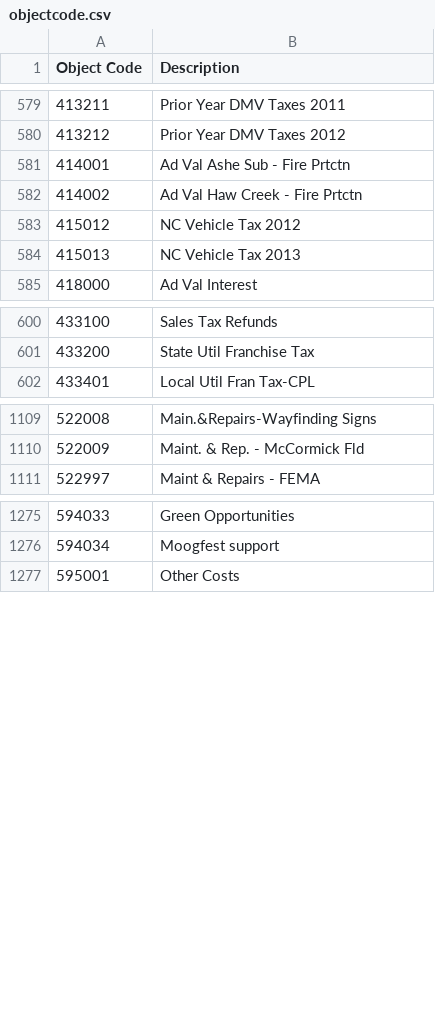
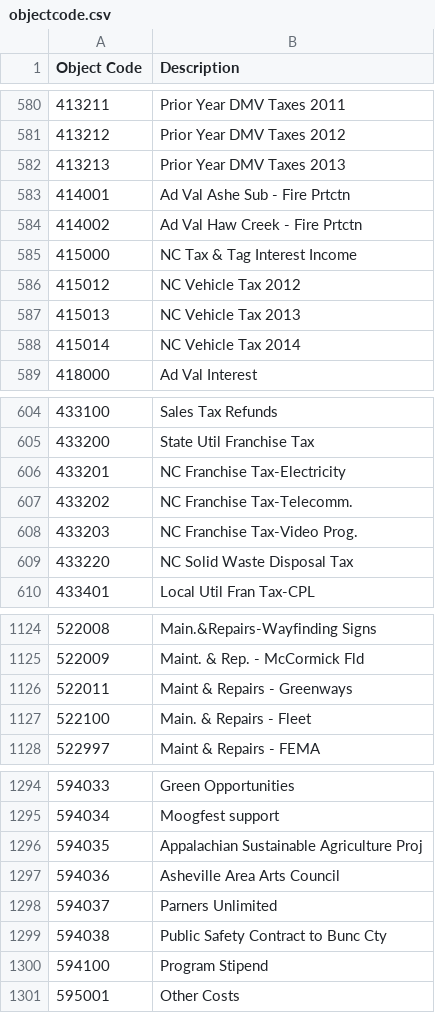
Before and after one commit to DemocracyApps/Community-Budget-Explorer, a CSV file: sample_data/AVL2014/data/objectcode.csv, drawn as a sheet; only a part is shown, gaps mark what is left out; the diff covers the shown part only.

```diff
--- a/sample_data/AVL2014/data/objectcode.csv
+++ b/sample_data/AVL2014/data/objectcode.csv
@@ -580,6 +581,9 @@ Object Code,Description
 413212,Prior Year DMV Taxes 2012
+413213,Prior Year DMV Taxes 2013
 414001,Ad Val Ashe Sub - Fire Prtctn
 414002,Ad Val Haw Creek - Fire Prtctn
+415000,NC Tax & Tag Interest Income
 415012,NC Vehicle Tax 2012
 415013,NC Vehicle Tax 2013
+415014,NC Vehicle Tax 2014
 418000,Ad Val Interest
@@ -601,2 +605,6 @@ Object Code,Description
 433200,State Util Franchise Tax
+433201,NC Franchise Tax-Electricity
+433202,NC Franchise Tax-Telecomm.
+433203,NC Franchise Tax-Video Prog.
+433220,NC Solid Waste Disposal Tax
 433401,Local Util Fran Tax-CPL
@@ -1110,2 +1125,4 @@ Object Code,Description
 522009,Maint. & Rep. - McCormick Fld
+522011,Maint & Repairs - Greenways
+522100,Main. & Repairs - Fleet
 522997,Maint & Repairs - FEMA
@@ -1276,2 +1295,7 @@ Object Code,Description
 594034,Moogfest support
+594035,Appalachian Sustainable Agriculture Proj
+594036,Asheville Area Arts Council
+594037,Parners Unlimited
+594038,Public Safety Contract to Bunc Cty
+594100,Program Stipend
 595001,Other Costs
```
Also changed, not shown: 10 added rows elsewhere in this file, sample_data/AVL2014/canonical/accounts.csv, sample_data/AVL2014/canonical/cat_costcenter.csv, 4 other files.
